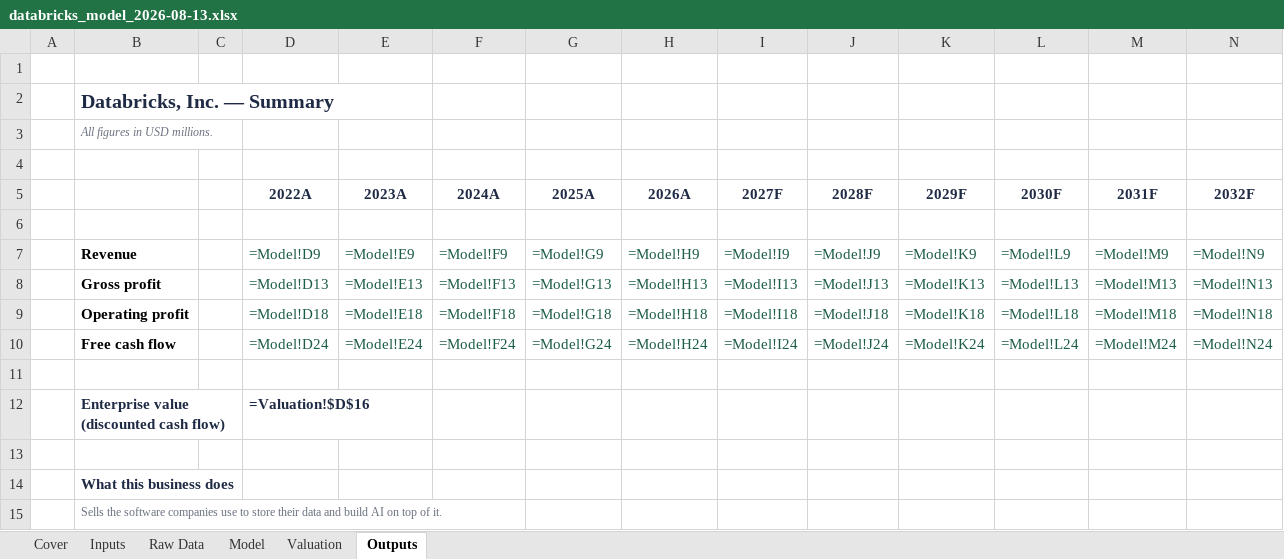
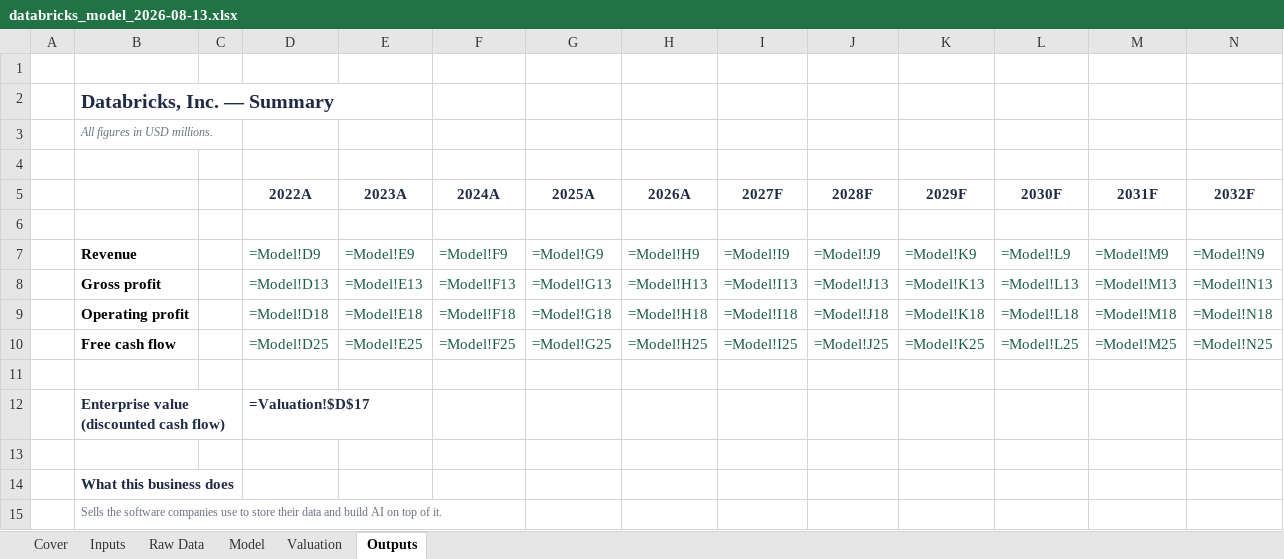
Before and after one commit to HRPB-SA/pitchbook-analyst-agent, an Excel workbook: companies/databricks/financials/databricks_model_2026-08-13.xlsx, sheet Outputs, drawn as a sheet; values as stored, in another font and other column widths than the file's, no borders; formulas without a stored value are shown as written; the diff names each change by its address in the sheet, - before the commit and + after, or states it on an @@ line.

```diff
--- a/companies/databricks/financials/databricks_model_2026-08-13.xlsx (sheet Outputs)
+++ b/companies/databricks/financials/databricks_model_2026-08-13.xlsx (sheet Outputs)
-D10 (2022A): =Model!D24
+D10 (2022A): =Model!D25
-E10 (2023A): =Model!E24
+E10 (2023A): =Model!E25
-F10 (2024A): =Model!F24
+F10 (2024A): =Model!F25
-G10 (2025A): =Model!G24
+G10 (2025A): =Model!G25
-H10 (2026A): =Model!H24
+H10 (2026A): =Model!H25
-I10 (2027F): =Model!I24
+I10 (2027F): =Model!I25
-J10 (2028F): =Model!J24
+J10 (2028F): =Model!J25
-K10 (2029F): =Model!K24
+K10 (2029F): =Model!K25
-L10 (2030F): =Model!L24
+L10 (2030F): =Model!L25
-M10 (2031F): =Model!M24
+M10 (2031F): =Model!M25
-N10 (2032F): =Model!N24
+N10 (2032F): =Model!N25
-D12 (2022A): =Valuation!$D$16
+D12 (2022A): =Valuation!$D$17
```
Also changed, not shown: sheet Model, sheet Valuation, sheet Cover, sheet Inputs, 3 other files.
